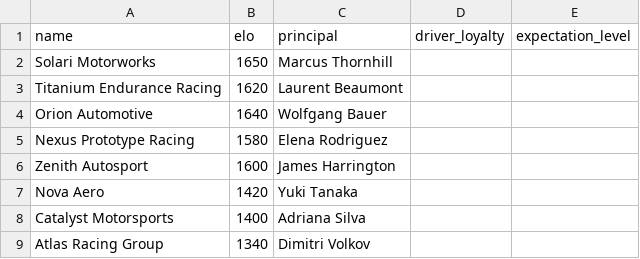
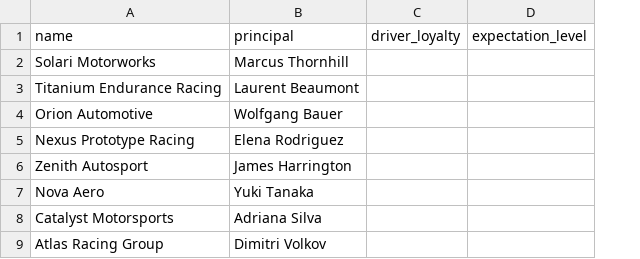
Before and after one commit to vdubuisson/race-pace-championships-management, a CSV file: docs/resources/blitzer-modded/teams.csv, drawn as a sheet; only a part is shown; the diff names each change by its address in the sheet, - before the commit and + after, or states it on an @@ line.

```diff
--- a/docs/resources/blitzer-modded/teams.csv
+++ b/docs/resources/blitzer-modded/teams.csv
-column B (elo), rows 2-9: 1650 | 1620 | 1640 | 1580 | 1600 | 1420 | 1400 | 1340
```
Also changed, not shown: docs/resources/blitzer-no-mods/teams.csv, docs/resources/original/teams.csv, 8 other files.
